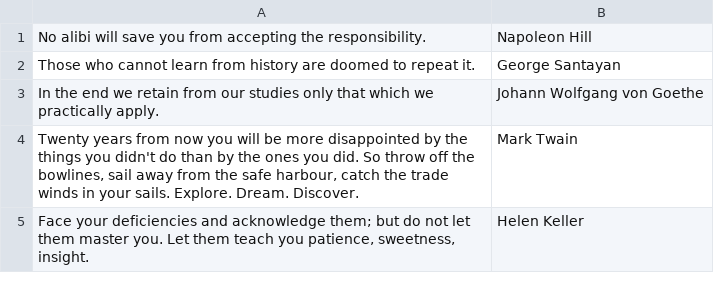
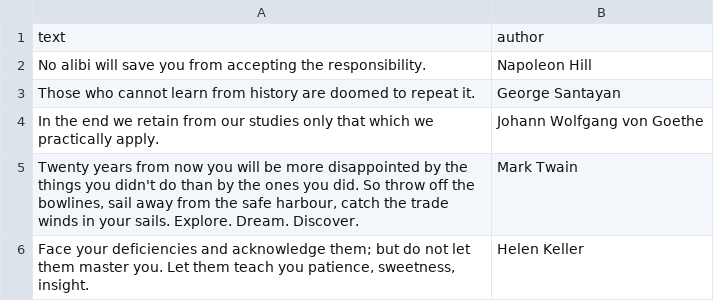
Before and after one commit to MartinStyk/quotes-recommender, a CSV file: data/quotes.csv (was quotes.csv), drawn as a sheet; only a part is shown.

Commit message:
Import CSV data into the app.

```diff
--- a/quotes.csv
+++ b/data/quotes.csv
@@ -1 +1,2 @@
+text,author
 No alibi will save you from accepting the responsibility. ,Napoleon Hill
```
Also changed, not shown: 2 other files.
